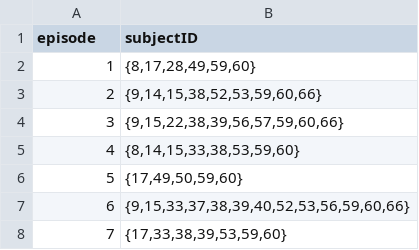
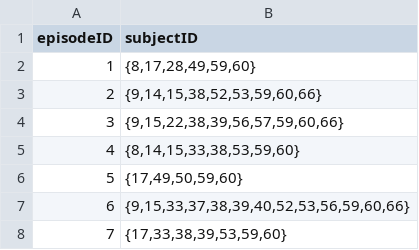
Before and after one commit to gumquat/atlas-the-joy-of-painting-api, a CSV file: cleanData/episode_subjects.csv, drawn as a sheet; only a part is shown.

```diff
--- a/cleanData/episode_subjects.csv
+++ b/cleanData/episode_subjects.csv
@@ -1,2 +1,2 @@
-episode, subjectID
+episodeID," subjectID"
 1,"{8,17,28,49,59,60}"
```
Also changed, not shown: cleanData/colors.csv, cleanData/subjects.csv, 13 other files.
